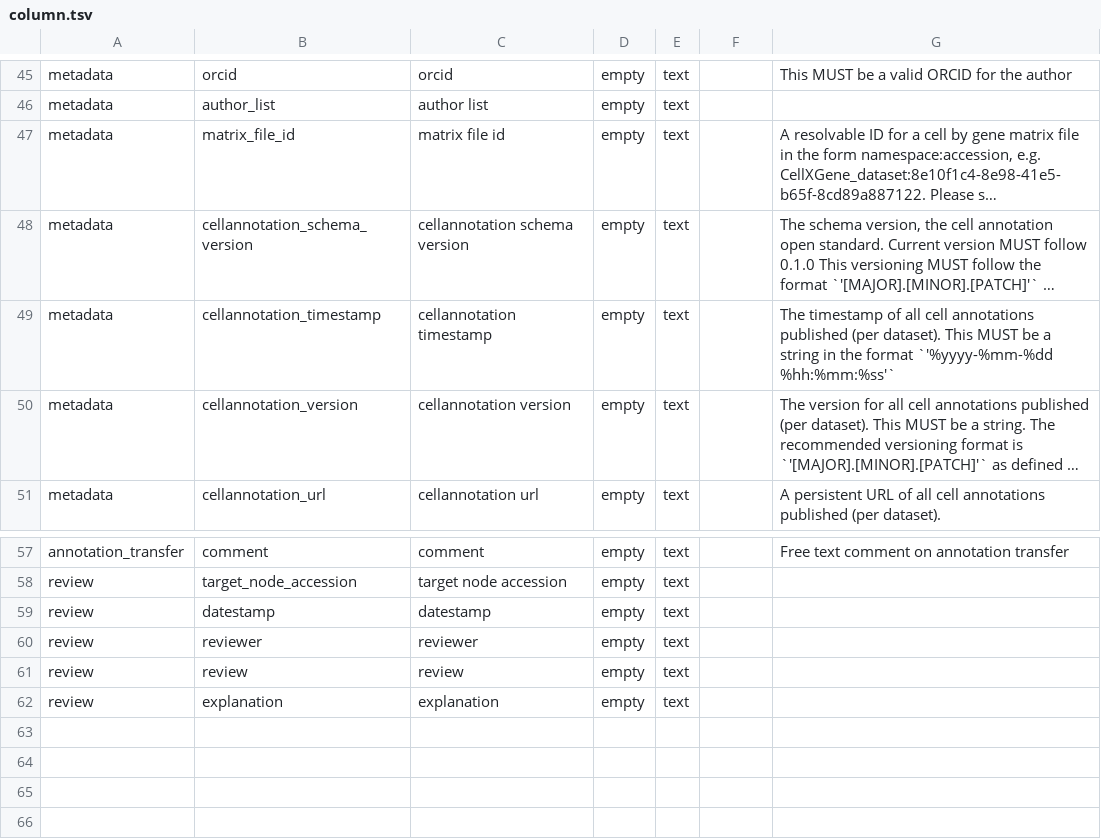
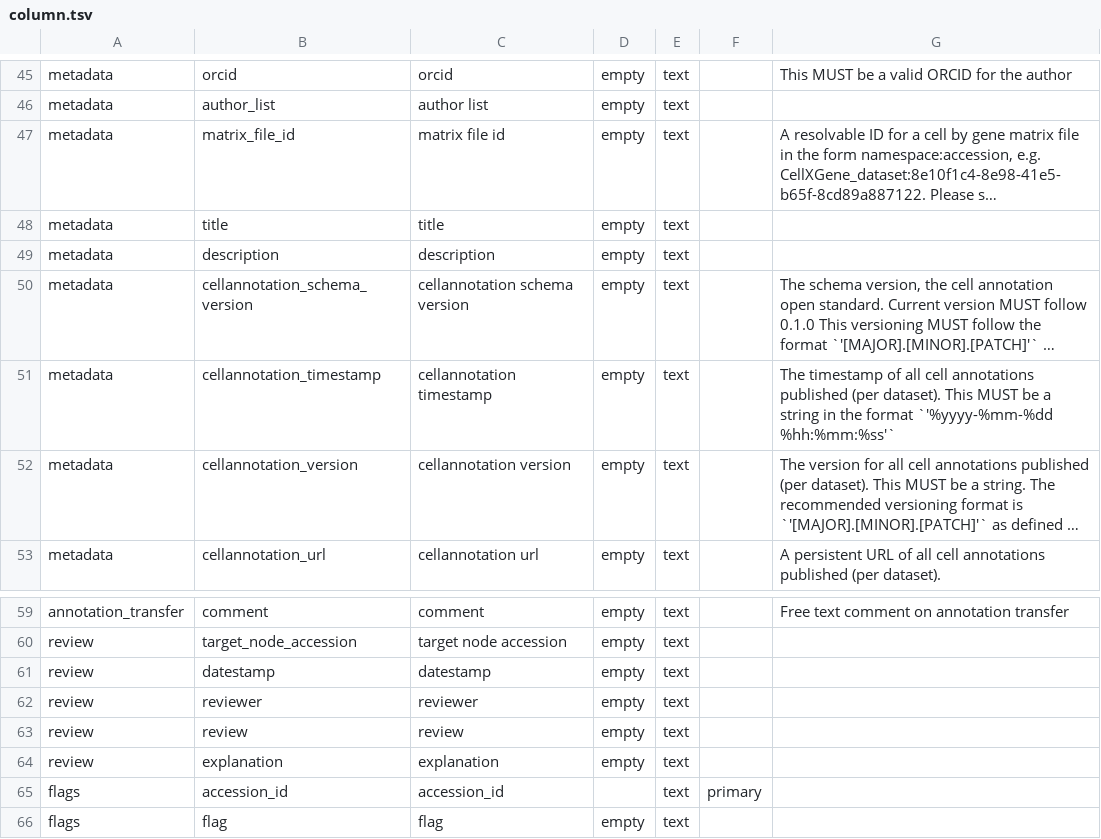
Before and after one commit to brain-bican/human-neocortex-middle-temporal-gyrus, a TSV file: src/schema/column.tsv, drawn as a sheet; only a part is shown, gaps mark what is left out; long unchanged cells end in …; the diff names each change by its address in the sheet, - before the commit and + after, or states it on an @@ line.

```diff
--- a/src/schema/column.tsv
+++ b/src/schema/column.tsv
+row 48: metadata | title | title | empty | text
+row 49: metadata | description | description | empty | text
+row 65: flags | accession_id | accession_id |  | text | primary
+row 66: flags | flag | flag | empty | text
```
Also changed, not shown: curation_tables/metadata.tsv, src/schema/table.tsv, 12 other files.
